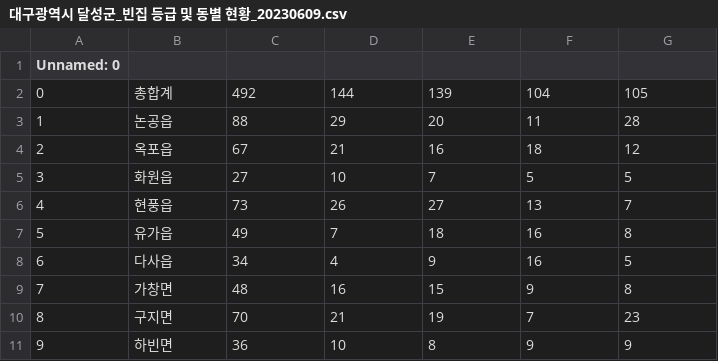
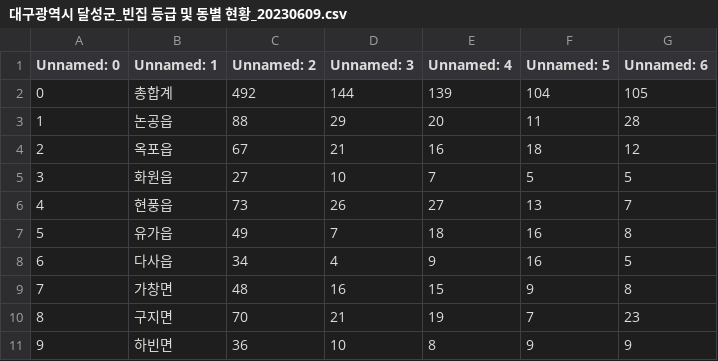
Before and after one commit to shipjobs/local_Goverment_binzip, a CSV file: data/csv/대구광역시 달성군_빈집 등급 및 동별 현황_20230609.csv, drawn as a sheet.

```diff
--- a/data/csv/대구광역시 달성군_빈집 등급 및 동별 현황_20230609.csv
+++ b/data/csv/대구광역시 달성군_빈집 등급 및 동별 현황_20230609.csv
@@ -1,2 +1,2 @@
-Unnamed: 0,,,,,,
+Unnamed: 0,Unnamed: 1,Unnamed: 2,Unnamed: 3,Unnamed: 4,Unnamed: 5,Unnamed: 6
 0,총합계,492,144,139,104,105
```
Also changed, not shown: data/csv/경상남도_시군별 빈집 통계_20230430.csv, data/csv/광주광역시 북구_빈집현황_20230801.csv, 30 other files.
